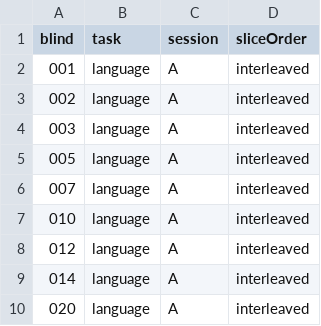
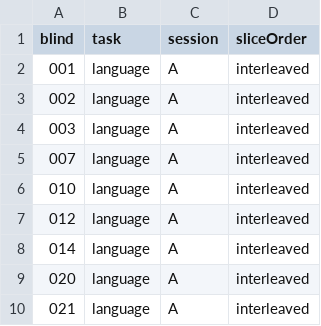
Before and after one commit to smtran/thesis, a CSV file: acquisitionCharacteristics/varyingAfniprocInputs.csv, drawn as a sheet; only a part is shown; the shorter side is filled out with more unchanged rows.

Commit message:
Update varyingAfniprocInputs.csv
removed 005 (language) due to age

```diff
--- a/acquisitionCharacteristics/varyingAfniprocInputs.csv
+++ b/acquisitionCharacteristics/varyingAfniprocInputs.csv
@@ -4,3 +4,2 @@ blind,task,session,sliceOrder
 003,language,A,interleaved
-005,language,A,interleaved
 007,language,A,interleaved
```
